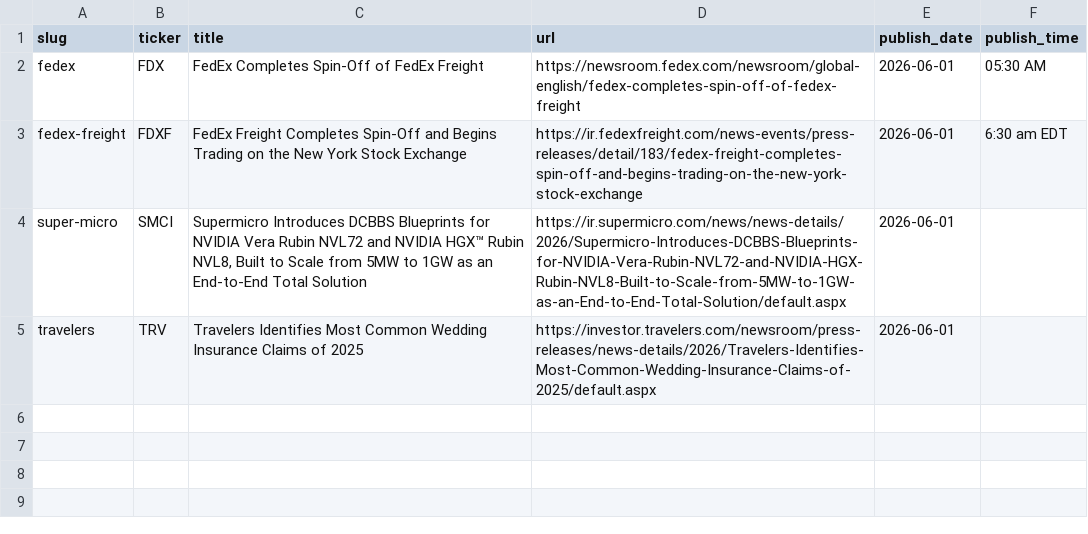
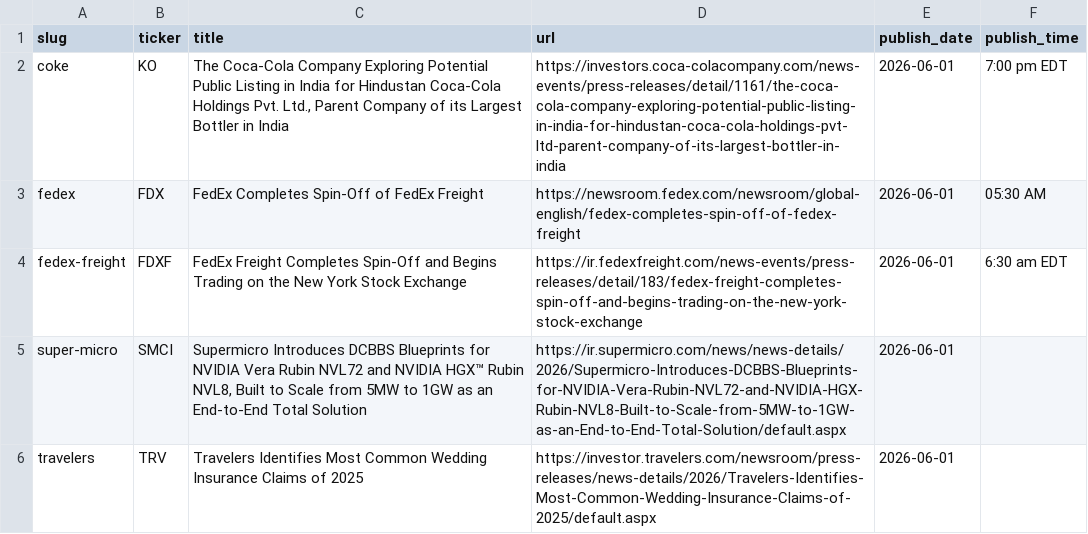
Before and after one commit to KamarajuKusumanchi/primary_wire, a CSV file: data/2026/2026-06-01.csv, drawn as a sheet.

```diff
--- a/data/2026/2026-06-01.csv
+++ b/data/2026/2026-06-01.csv
@@ -1,2 +1,3 @@
 slug,ticker,title,url,publish_date,publish_time
+coke,KO,"The Coca-Cola Company Exploring Potential Public Listing in India for Hindustan Coca-Cola Holdings Pvt. Ltd., Parent Company of its Largest Bottler in India",https://investors.coca-colacompany.com/news-events/press-releases/detail/1161/the-coca-cola-company-exploring-potential-public-listing-in-india-for-hindustan-coca-cola-holdings-pvt-ltd-parent-company-of-its-largest-bottler-in-india,2026-06-01,7:00 pm EDT
 fedex,FDX,FedEx Completes Spin-Off of FedEx Freight,https://newsroom.fedex.com/newsroom/global-english/fedex-completes-spin-off-of-fedex-freight,2026-06-01,05:30 AM
```
Also changed, not shown: data/2026/2026-01-14.csv, data/2026/2026-02-19.csv, 19 other files.
